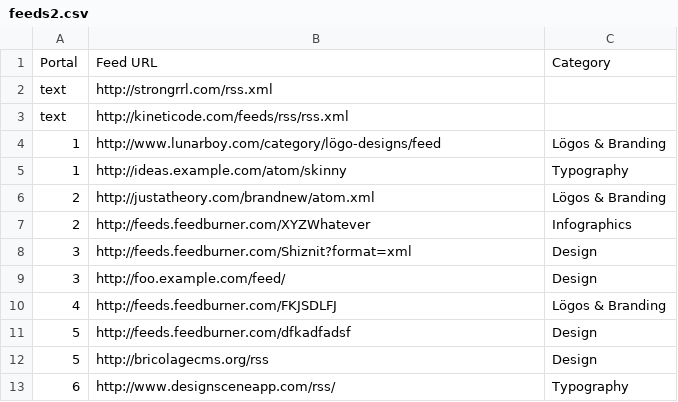
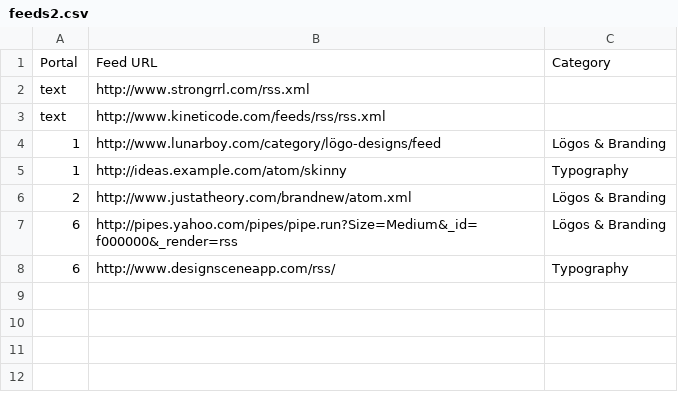
Before and after one commit to lunar-theory/app-feedscene, a CSV file: t/data/feeds2.csv, drawn as a sheet.

```diff
--- a/t/data/feeds2.csv
+++ b/t/data/feeds2.csv
@@ -1,13 +1,8 @@
 Portal,Feed URL,Category
-text,http://strongrrl.com/rss.xml
-text,http://kineticode.com/feeds/rss/rss.xml
+text,http://www.strongrrl.com/rss.xml
+text,http://www.kineticode.com/feeds/rss/rss.xml
 1,http://www.lunarboy.com/category/lögo-designs/feed,Lögos & Branding
 1,http://ideas.example.com/atom/skinny,Typography
-2,http://justatheory.com/brandnew/atom.xml,Lögos & Branding
-2,http://feeds.feedburner.com/XYZWhatever,Infographics
-3,http://feeds.feedburner.com/Shiznit?format=xml,Design
-3,http://foo.example.com/feed/,Design
-4,http://feeds.feedburner.com/FKJSDLFJ,Lögos & Branding
-5,http://feeds.feedburner.com/dfkadfadsf,Design
-5,http://bricolagecms.org/rss,Design
+2,http://www.justatheory.com/brandnew/atom.xml,Lögos & Branding
+6,http://pipes.yahoo.com/pipes/pipe.run?Size=Medium&_id=f000000&_render=rss,Lögos & Branding
 6,http://www.designsceneapp.com/rss/,Typography
```
Also changed, not shown: t/data/feeds.csv, 12 other files.
